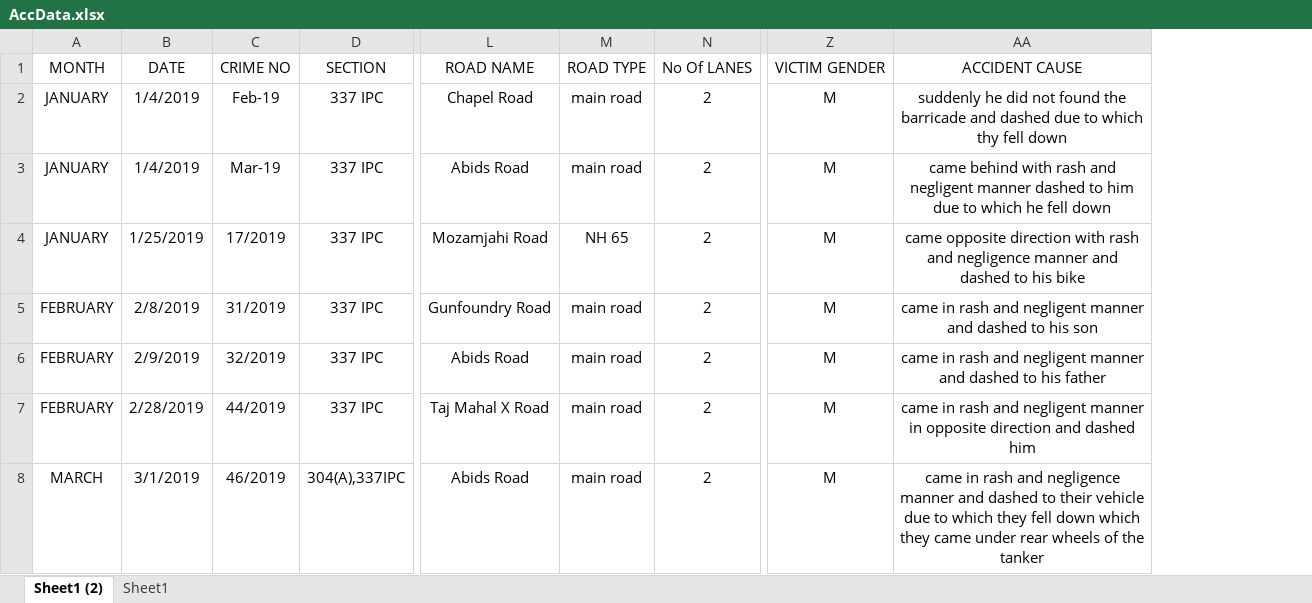
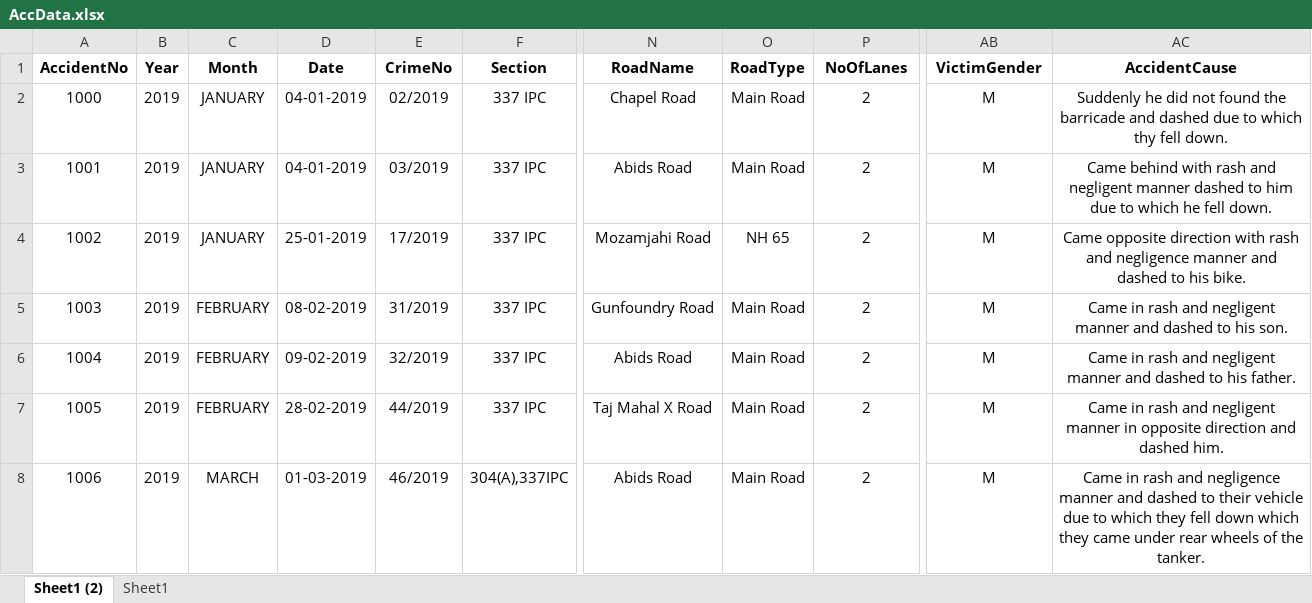
Before and after one commit to Tejaswini2403/AccidentsInfo, an Excel workbook: BackEnd/AccData.xlsx, sheet Sheet1 (2), drawn as a sheet; only a part is shown, gaps mark what is left out; values as stored, in another font and other column widths than the file's, no borders; removed rows and columns are numbered as before the commit, all else as after; rows hold the shown columns only; the diff names each change by its address in the sheet, - before the commit and + after, or states it on an @@ line.

```diff
--- a/BackEnd/AccData.xlsx (sheet Sheet1 (2))
+++ b/BackEnd/AccData.xlsx (sheet Sheet1 (2))
+column A, rows 2-8: 1000 | 1001 | 1002 | 1003 | 1004 | 1005 | 1006
+column B, rows 2-8: all 2019
-column B, rows 2-8: 1/4/2019 | 1/4/2019 | 1/25/2019 | 2/8/2019 | 2/9/2019 | 2/28/2019 | 3/1/2019
+column D, rows 2-8: 04-01-2019 | 04-01-2019 | 25-01-2019 | 08-02-2019 | 09-02-2019 | 28-02-2019 | 01-03-2019
-column M, rows 2-8: main road | main road | NH 65 | main road | main road | main road | main road
+column O, rows 2-8: Main Road | Main Road | NH 65 | Main Road | Main Road | Main Road | Main Road
-column AA, rows 2-8: suddenly he did not found the barricade and dashed due to which thy fell down | came behind with rash and negligent manner dashed to him due to which he fell down | came opposite direction with rash and negligence manner and dashed to his bike | came in rash and negligent manner and dashed to his son | came in rash and negligent manner and dashed to his father | came in rash and negligent manner in opposite direction and dashed him | came in rash and negligence manner and dashed to their vehicle due to which they fell down which they came under rear wheels of the tanker
+column AC, rows 2-8: Suddenly he did not found the barricade and dashed due to which thy fell down. | Came behind with rash and negligent manner dashed to him due to which he fell down. | Came opposite direction with rash and negligence manner and dashed to his bike. | Came in rash and negligent manner and dashed to his son. | Came in rash and negligent manner and dashed to his father. | Came in rash and negligent manner in opposite direction and dashed him. | Came in rash and negligence manner and dashed to their vehicle due to which they fell down which they came under rear wheels of the tanker.
-row 1: MONTH | DATE | CRIME NO | SECTION | ROAD NAME | ROAD TYPE | No Of LANES | VICTIM GENDER | ACCIDENT CAUSE
+row 1: AccidentNo | Year | Month | Date | CrimeNo | Section | RoadName | RoadType | NoOfLanes | VictimGender | AccidentCause
-E2: Feb-19
+E2: 02/2019
-E3: Mar-19
+E3: 03/2019
```
Also changed, not shown: 16 other files.
